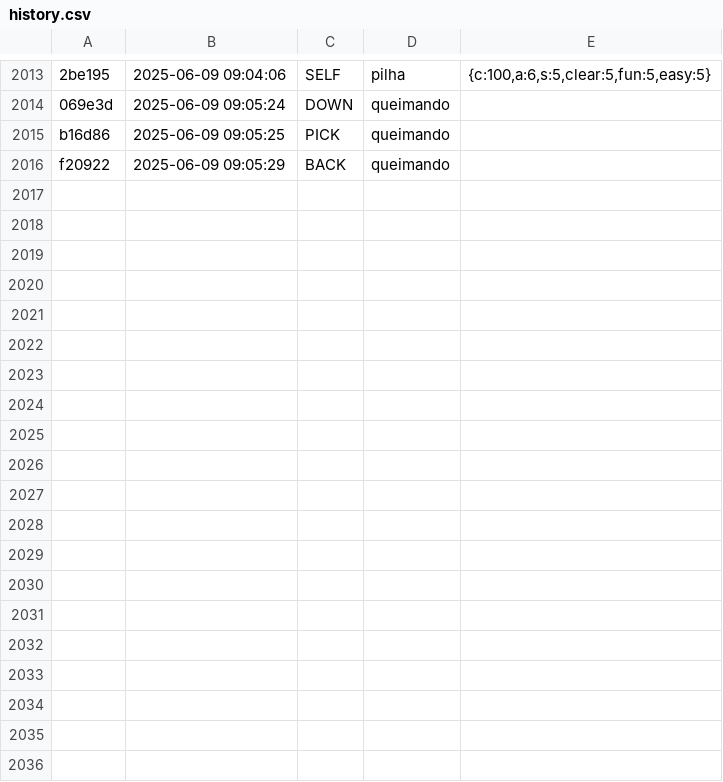
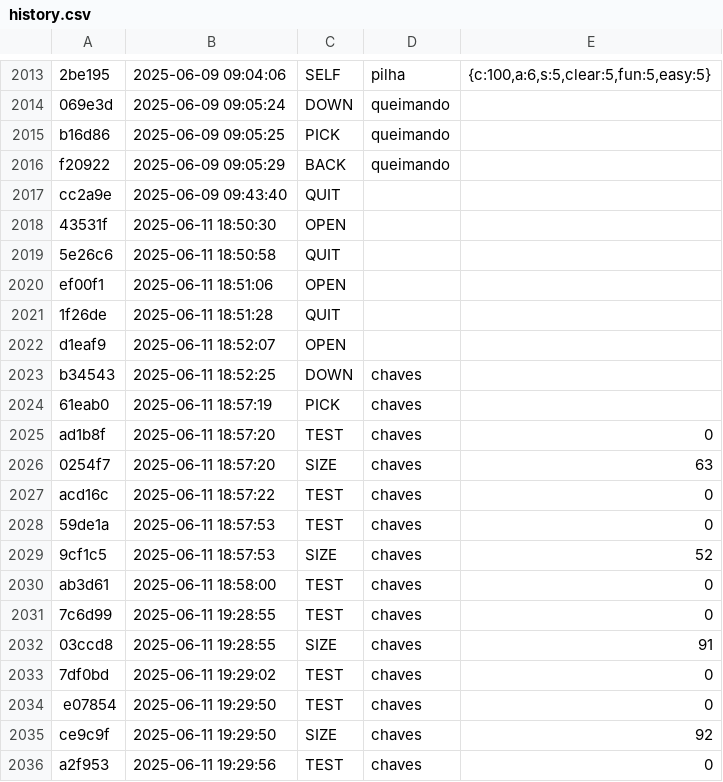
Before and after one commit to Aaron-GMM/EstruturaDeDados, a CSV file: ed/.tko/history.csv, drawn as a sheet; only a part is shown, gaps mark what is left out; the diff covers the shown part only.

```diff
--- a/ed/.tko/history.csv
+++ b/ed/.tko/history.csv
@@ -2016 +2016,21 @@ b16d86,2025-06-09 09:05:25,PICK,queimando,
 f20922,2025-06-09 09:05:29,BACK,queimando,
+cc2a9e,2025-06-09 09:43:40,QUIT,,
+43531f,2025-06-11 18:50:30,OPEN,,
+5e26c6,2025-06-11 18:50:58,QUIT,,
+ef00f1,2025-06-11 18:51:06,OPEN,,
+1f26de,2025-06-11 18:51:28,QUIT,,
+d1eaf9,2025-06-11 18:52:07,OPEN,,
+b34543,2025-06-11 18:52:25,DOWN,chaves,
+61eab0,2025-06-11 18:57:19,PICK,chaves,
+ad1b8f,2025-06-11 18:57:20,TEST,chaves,0
+0254f7,2025-06-11 18:57:20,SIZE,chaves,63
+acd16c,2025-06-11 18:57:22,TEST,chaves,0
+59de1a,2025-06-11 18:57:53,TEST,chaves,0
+9cf1c5,2025-06-11 18:57:53,SIZE,chaves,52
+ab3d61,2025-06-11 18:58:00,TEST,chaves,0
+7c6d99,2025-06-11 19:28:55,TEST,chaves,0
+03ccd8,2025-06-11 19:28:55,SIZE,chaves,91
+7df0bd,2025-06-11 19:29:02,TEST,chaves,0
+e07854,2025-06-11 19:29:50,TEST,chaves,0
+ce9c9f,2025-06-11 19:29:50,SIZE,chaves,92
+a2f953,2025-06-11 19:29:56,TEST,chaves,0
```
Also changed, not shown: 25 added rows elsewhere in this file, ed/.tko/track/apagando/track.csv, ed/.tko/track/triangulo/track.csv, 20 other files.
